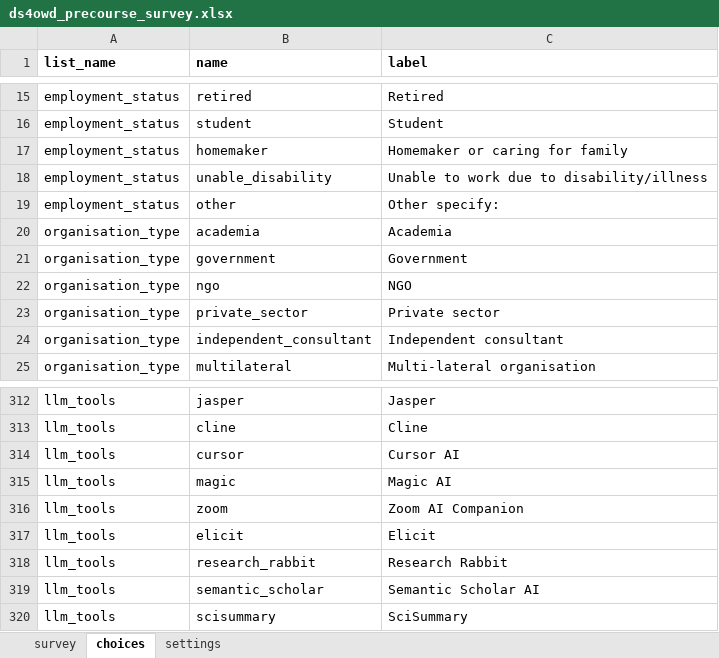
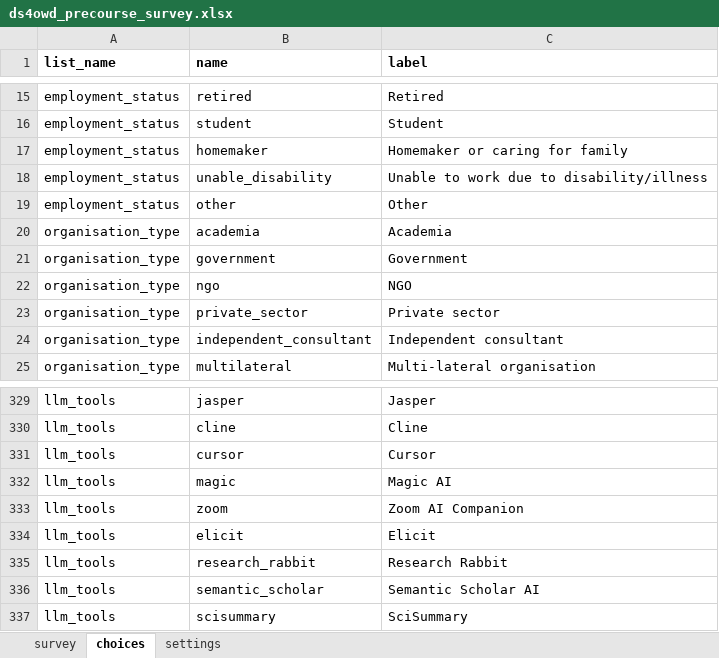
Before and after one commit to ds4owd-dev/pre-course-survey, an Excel workbook: forms/ds4owd_precourse_survey.xlsx, sheet choices, drawn as a sheet; only a part is shown, gaps mark what is left out; values as stored, in another font and other column widths than the file's, no borders; conditional formats not drawn; addresses are those after the commit; the diff covers the shown part only; the diff names each change by its address in the sheet, - before the commit and + after, or states it on an @@ line.

```diff
--- a/forms/ds4owd_precourse_survey.xlsx (sheet choices)
+++ b/forms/ds4owd_precourse_survey.xlsx (sheet choices)
-C19 (label): Other specify:
+C19 (label): Other
-C331 (label): Cursor AI
+C331 (label): Cursor
```
Also changed, not shown: 17 added rows and 2 edited cells elsewhere in this sheet, sheet survey, sheet settings.
